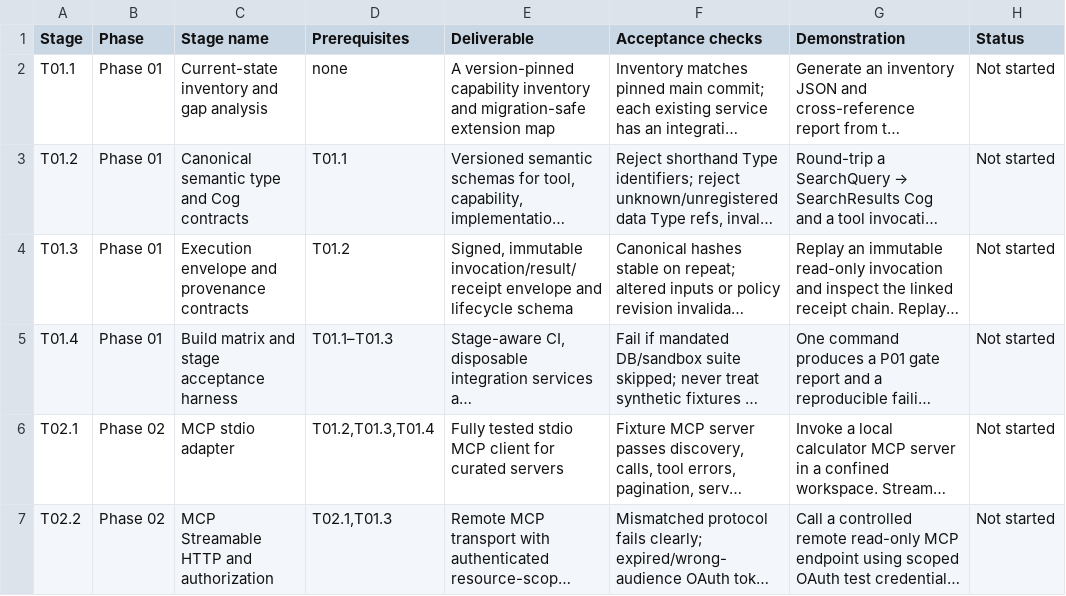
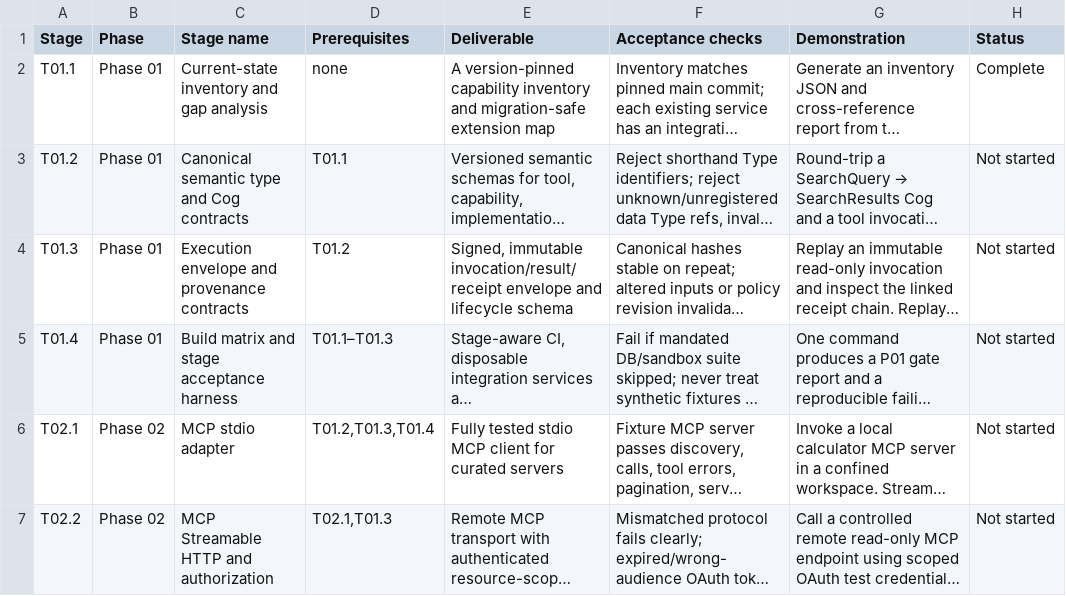
Before and after one commit to kieransimkin/potbot, a CSV file: docs/potbot-tool-mcp-implementation-bundle/potbot-tool-integration-48-stage-tracker.csv, drawn as a sheet; only a part is shown; long unchanged cells end in …; the diff names each change by its address in the sheet, - before the commit and + after, or states it on an @@ line.

Commit message:
Implement monitored SYN source inventory and T01.1 acceptance gate

```diff
--- a/docs/potbot-tool-mcp-implementation-bundle/potbot-tool-integration-48-stage-tracker.csv
+++ b/docs/potbot-tool-mcp-implementation-bundle/potbot-tool-integration-48-stage-tracker.csv
-H2 (Status): Not started
+H2 (Status): Complete
```
Also changed, not shown: 21 other files.
